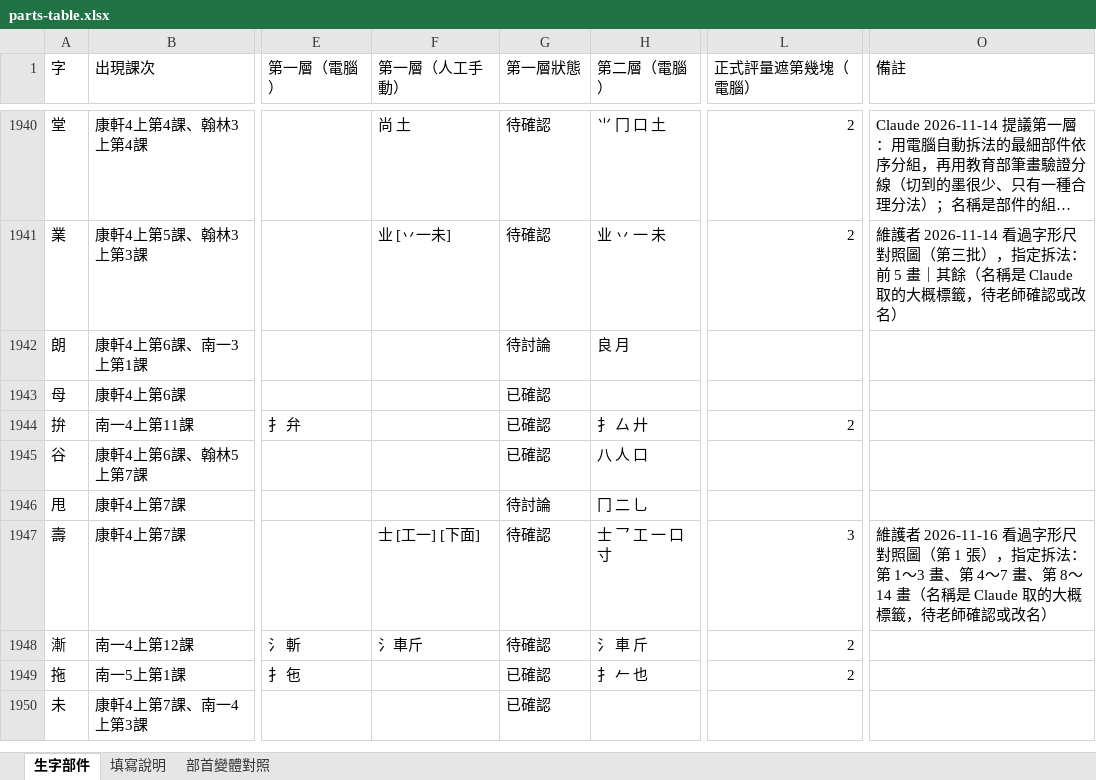
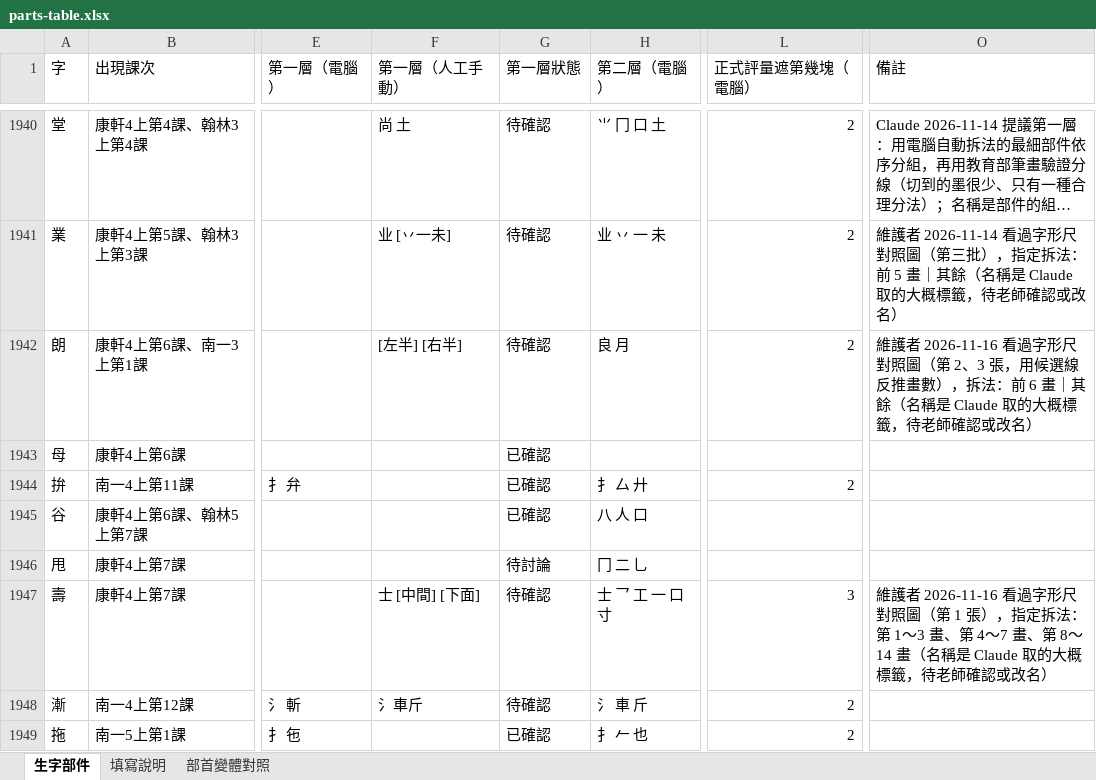
Before and after one commit to slddq237-eng/Educational-Assessment-system-for-6-12-students-with-special-needs, an Excel workbook: docs/materials/parts-table.xlsx, sheet 生字部件, drawn as a sheet; only a part is shown, gaps mark what is left out; the shorter side is filled out with more unchanged rows; long unchanged cells end in …; values as stored, in another font and other column widths than the file's, no cell formats; the diff covers the shown part only; the diff names each change by its address in the sheet, - before the commit and + after, or states it on an @@ line.

```diff
--- a/docs/materials/parts-table.xlsx (sheet 生字部件)
+++ b/docs/materials/parts-table.xlsx (sheet 生字部件)
-F1942 (第一層（人工手動）): (empty)
+F1942 (第一層（人工手動）): [左半] [右半]
-G1942 (第一層狀態): 待討論
+G1942 (第一層狀態): 待確認
-L1942 (正式評量遮第幾塊（電腦）): (empty)
+L1942 (正式評量遮第幾塊（電腦）): 2
-O1942 (備註): (empty)
+O1942 (備註): 維護者 2026-11-16 看過字形尺對照圖（第 2、3 張，用候選線反推畫數），拆法：前 6 畫｜其餘（名稱是 Claude 取的大概標籤，待老師確認或改名）
-F1947 (第一層（人工手動）): 士 [工一] [下面]
+F1947 (第一層（人工手動）): 士 [中間] [下面]
```
Also changed, not shown: 137 edited cells elsewhere in this sheet, cell formats, hidden cells, 11 other files.
